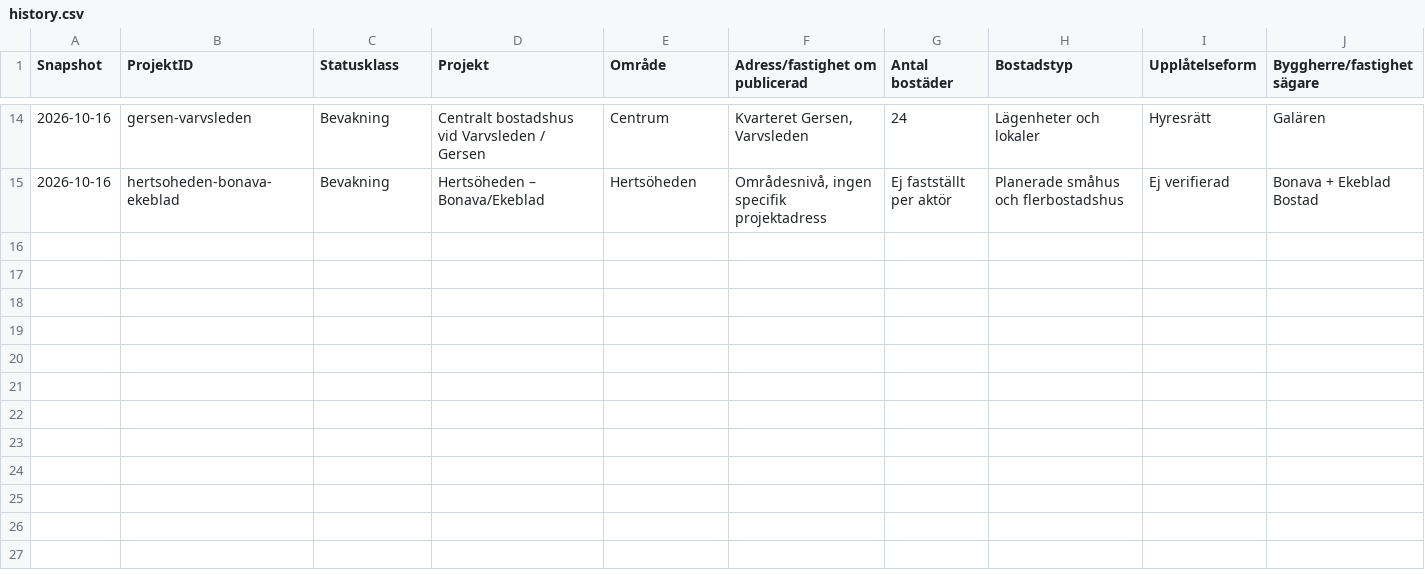
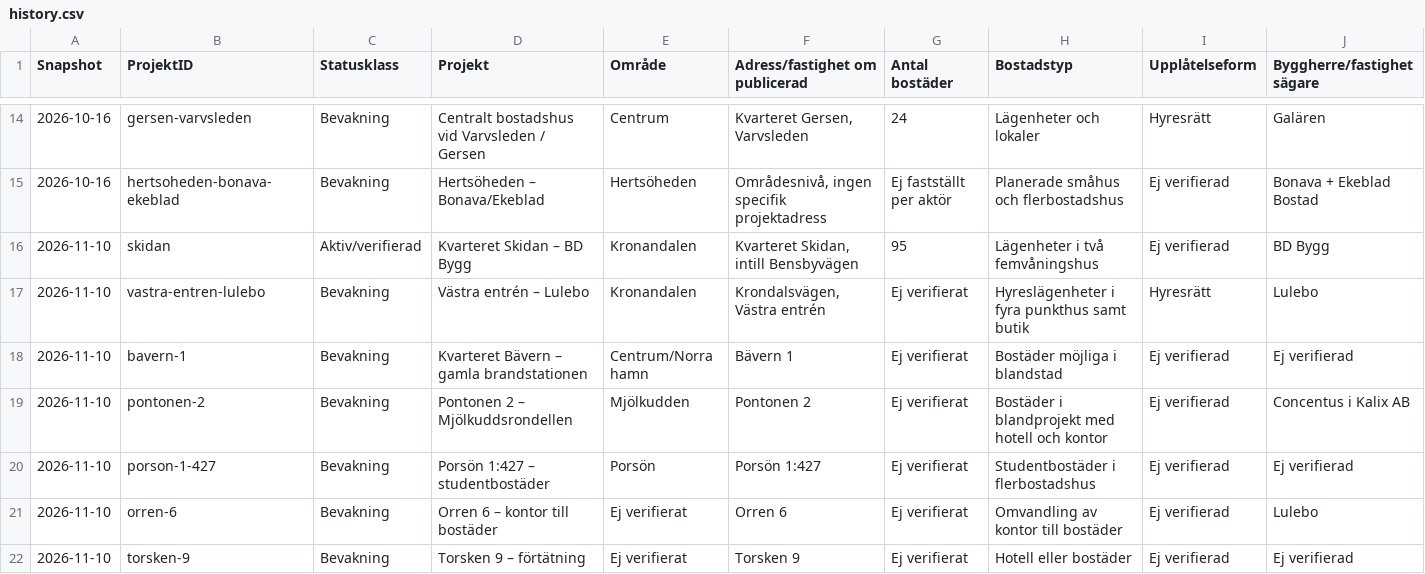
Before and after one commit to Lulea-statistik/bostadsprojekt, a CSV file: data/history.csv, drawn as a sheet; only a part is shown, gaps mark what is left out; rows hold the shown columns only; the diff names each change by its address in the sheet, - before the commit and + after, or states it on an @@ line.

Commit message:
Register seven verified and early-stage Lulea development leads

```diff
--- a/data/history.csv
+++ b/data/history.csv
+row 16: 2026-11-10 | skidan | Aktiv/verifierad | Kvarteret Skidan – BD Bygg | Kronandalen | Kvarteret Skidan, intill Bensbyvägen | 95 | Lägenheter i två femvåningshus | Ej verifierad | BD Bygg
+row 17: 2026-11-10 | vastra-entren-lulebo | Bevakning | Västra entrén – Lulebo | Kronandalen | Krondalsvägen, Västra entrén | Ej verifierat | Hyreslägenheter i fyra punkthus samt butik | Hyresrätt | Lulebo
+row 18: 2026-11-10 | bavern-1 | Bevakning | Kvarteret Bävern – gamla brandstationen | Centrum/Norra hamn | Bävern 1 | Ej verifierat | Bostäder möjliga i blandstad | Ej verifierad | Ej verifierad
+row 19: 2026-11-10 | pontonen-2 | Bevakning | Pontonen 2 – Mjölkuddsrondellen | Mjölkudden | Pontonen 2 | Ej verifierat | Bostäder i blandprojekt med hotell och kontor | Ej verifierad | Concentus i Kalix AB
+row 20: 2026-11-10 | porson-1-427 | Bevakning | Porsön 1:427 – studentbostäder | Porsön | Porsön 1:427 | Ej verifierat | Studentbostäder i flerbostadshus | Ej verifierad | Ej verifierad
+row 21: 2026-11-10 | orren-6 | Bevakning | Orren 6 – kontor till bostäder | Ej verifierat | Orren 6 | Ej verifierat | Omvandling av kontor till bostäder | Ej verifierad | Lulebo
+row 22: 2026-11-10 | torsken-9 | Bevakning | Torsken 9 – förtätning | Ej verifierat | Torsken 9 | Ej verifierat | Hotell eller bostäder | Ej verifierad | Ej verifierad
```
